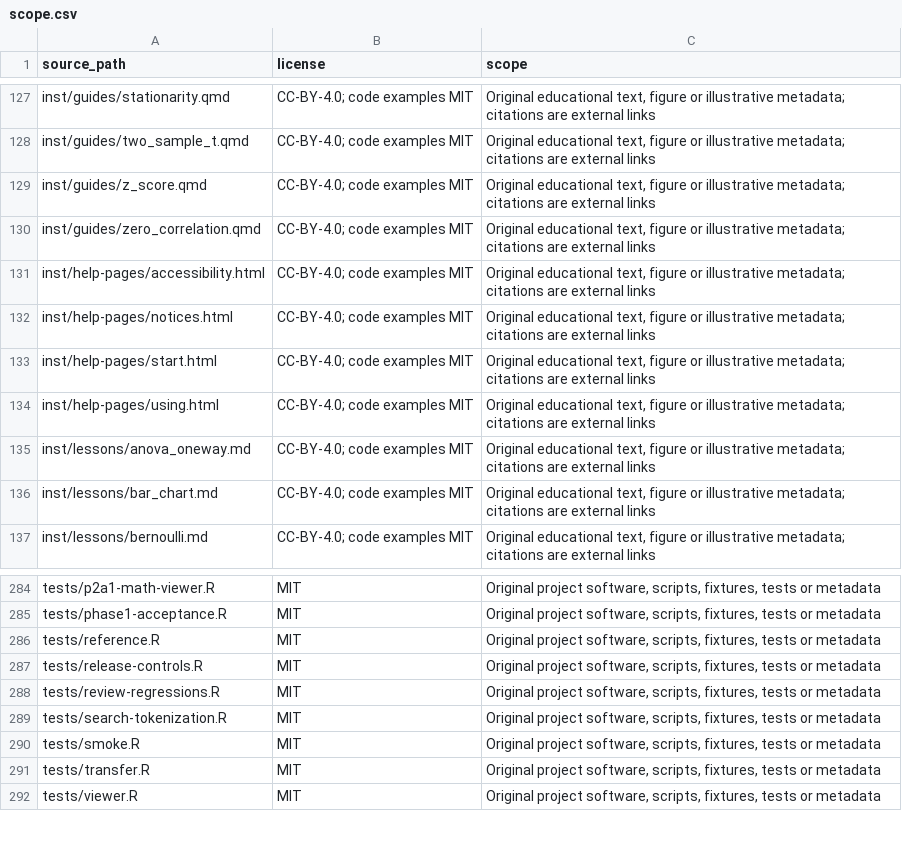
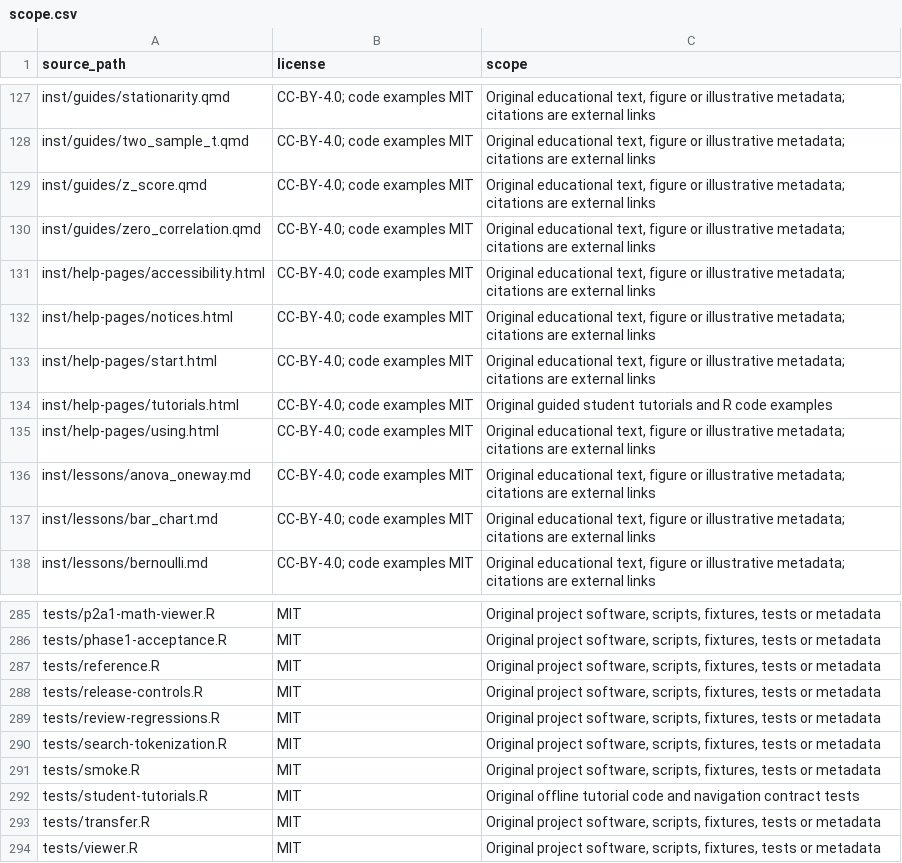
Before and after one commit to dudechilling/R-u-learning-yet, a CSV file: inst/licensing/scope.csv, drawn as a sheet; only a part is shown, gaps mark what is left out.

Commit message:
Add guided offline tutorials for first-time RU learners

```diff
--- a/inst/licensing/scope.csv
+++ b/inst/licensing/scope.csv
@@ -133,2 +133,3 @@ inst/help-pages/notices.html,CC-BY-4.0; code examples MIT,"Original educational
 inst/help-pages/start.html,CC-BY-4.0; code examples MIT,"Original educational text, figure or illustrative metadata; citations are external links"
+inst/help-pages/tutorials.html,CC-BY-4.0; code examples MIT,Original guided student tutorials and R code examples
 inst/help-pages/using.html,CC-BY-4.0; code examples MIT,"Original educational text, figure or illustrative metadata; citations are external links"
@@ -290,2 +291,3 @@ tests/search-tokenization.R,MIT,"Original project software, scripts, fixtures, t
 tests/smoke.R,MIT,"Original project software, scripts, fixtures, tests or metadata"
+tests/student-tutorials.R,MIT,Original offline tutorial code and navigation contract tests
 tests/transfer.R,MIT,"Original project software, scripts, fixtures, tests or metadata"
```
Also changed, not shown: 13 other files.
